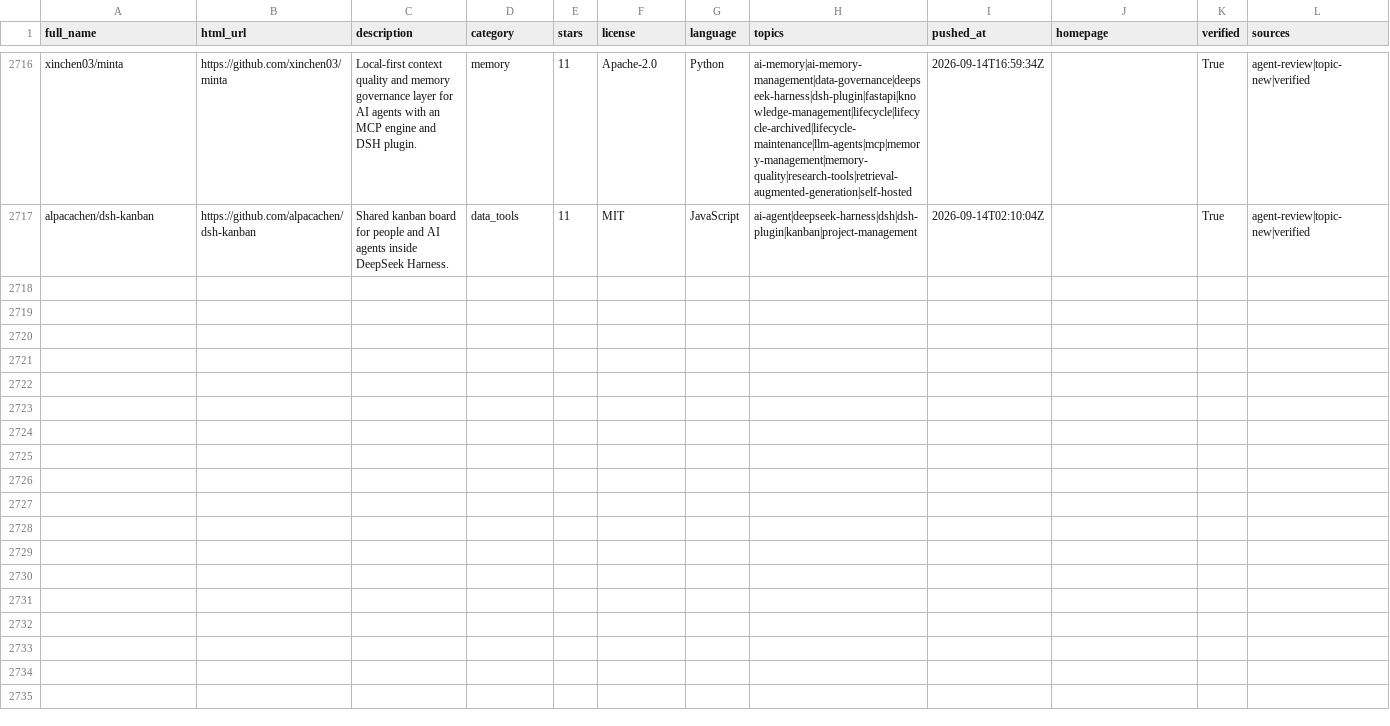
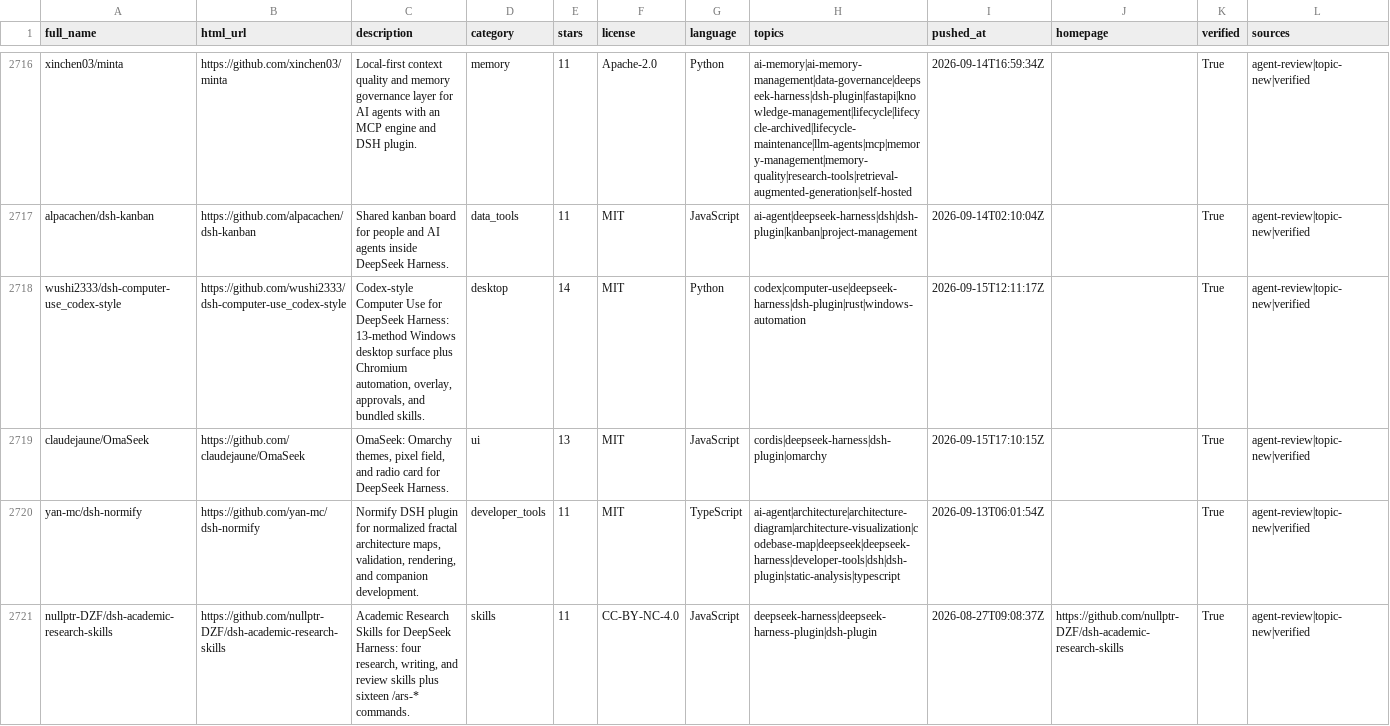
Before and after one commit to Clearailhc/awesome-dsh-plugins, a CSV file: data/repositories.csv, drawn as a sheet; only a part is shown, gaps mark what is left out; the diff covers the shown part only.

Commit message:
catalog: curate 2026-09-16 dsh topic scan

```diff
--- a/data/repositories.csv
+++ b/data/repositories.csv
@@ -2717 +2717,5 @@ xinchen03/minta,https://github.com/xinchen03/minta,Local-first context quality a
 alpacachen/dsh-kanban,https://github.com/alpacachen/dsh-kanban,Shared kanban board for people and AI agents inside DeepSeek Harness.,data_tools,11,MIT,JavaScript,ai-agent|deepseek-harness|dsh|dsh-plugin|kanban|project-management,2026-09-14T02:10:04Z,,True,agent-review|topic-new|verified
+wushi2333/dsh-computer-use_codex-style,https://github.com/wushi2333/dsh-computer-use_codex-style,"Codex-style Computer Use for DeepSeek Harness: 13-method Windows desktop surface plus Chromium automation, overlay, approvals, and bundled skills.",desktop,14,MIT,Python,codex|computer-use|deepseek-harness|dsh-plugin|rust|windows-automation,2026-09-15T12:11:17Z,,True,agent-review|topic-new|verified
+claudejaune/OmaSeek,https://github.com/claudejaune/OmaSeek,"OmaSeek: Omarchy themes, pixel field, and radio card for DeepSeek Harness.",ui,13,MIT,JavaScript,cordis|deepseek-harness|dsh-plugin|omarchy,2026-09-15T17:10:15Z,,True,agent-review|topic-new|verified
+yan-mc/dsh-normify,https://github.com/yan-mc/dsh-normify,"Normify DSH plugin for normalized fractal architecture maps, validation, rendering, and companion development.",developer_tools,11,MIT,TypeScript,ai-agent|architecture|architecture-diagram|architecture-visualization|codebase-map|deepseek|deepseek-harness|developer-tools|dsh|dsh-plugin|static-analysis|typescript,2026-09-13T06:01:54Z,,True,agent-review|topic-new|verified
+nullptr-DZF/dsh-academic-research-skills,https://github.com/nullptr-DZF/dsh-academic-research-skills,"Academic Research Skills for DeepSeek Harness: four research, writing, and review skills plus sixteen /ars-* commands.",skills,11,CC-BY-NC-4.0,JavaScript,deepseek-harness|deepseek-harness-plugin|dsh-plugin,2026-08-27T09:08:37Z,https://github.com/nullptr-DZF/dsh-academic-research-skills,True,agent-review|topic-new|verified
```
Also changed, not shown: 3 added rows elsewhere in this file, data/dsh-plugin-topic-candidates.csv, 17 other files.
